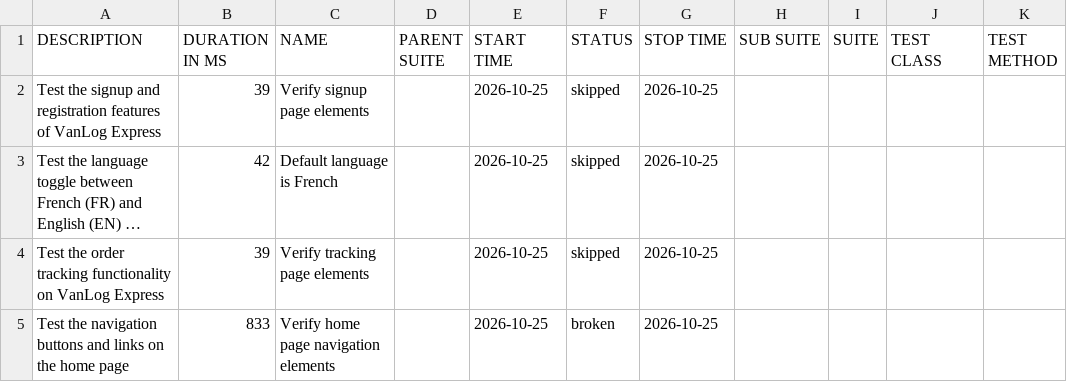
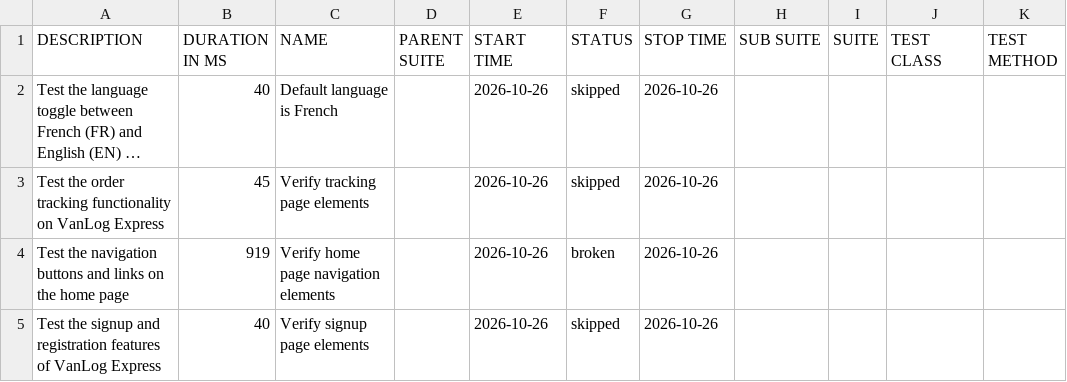
Before and after one commit to Raef211/Automation-vanlog-express, a CSV file: nightly/data/suites.csv, drawn as a sheet; long unchanged cells end in …; removed rows and columns are numbered as before the commit, all else as after; the diff names each change by its address in the sheet, - before the commit and + after, or states it on an @@ line.

```diff
--- a/nightly/data/suites.csv
+++ b/nightly/data/suites.csv
-row 2: Test the signup and registration features of VanLog Express | 39 | Verify signup page elements |  | 2026-10-25 | skipped | 2026-10-25
-B2 (DURATION IN MS): 42
+B2 (DURATION IN MS): 40
-E2:E4 (START TIME): 2026-10-25
+E2:E4 (START TIME): 2026-10-26
-G2:G4 (STOP TIME): 2026-10-25
+G2:G4 (STOP TIME): 2026-10-26
-B3 (DURATION IN MS): 39
+B3 (DURATION IN MS): 45
-B4 (DURATION IN MS): 833
+B4 (DURATION IN MS): 919
+row 5: Test the signup and registration features of VanLog Express | 40 | Verify signup page elements |  | 2026-10-26 | skipped | 2026-10-26
```
Also changed, not shown: nightly/data/behaviors.csv, 20 other files.
